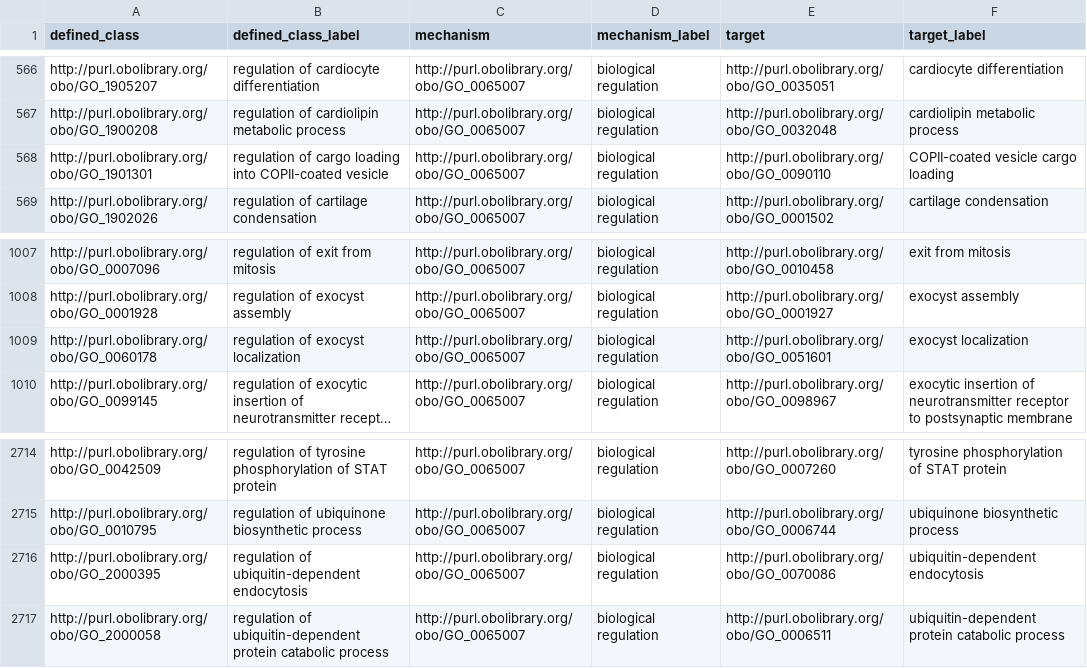
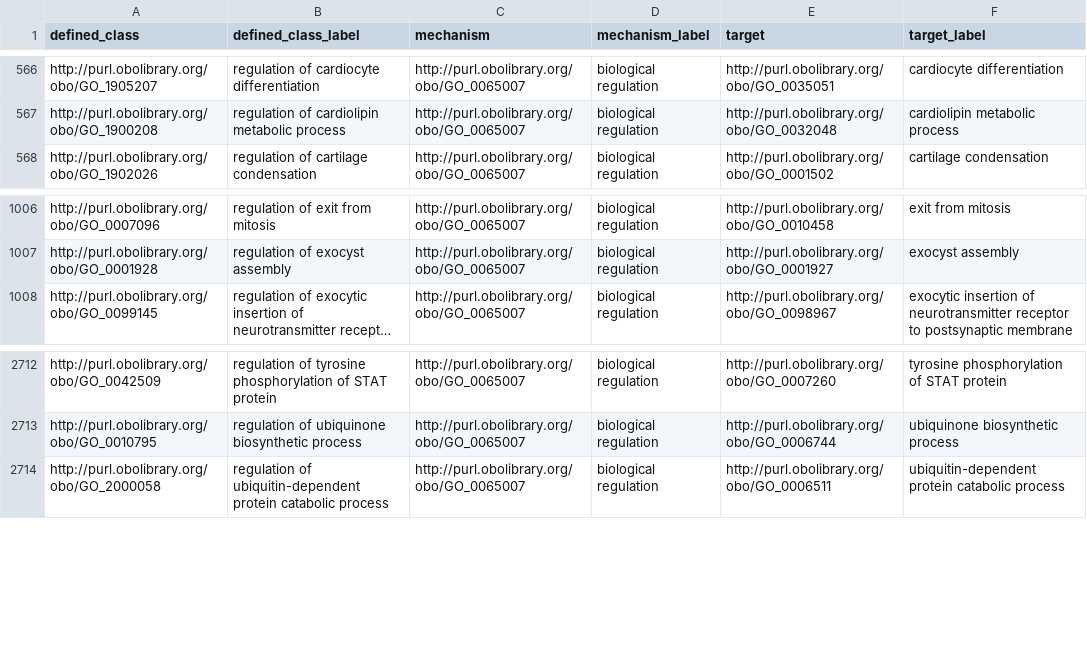
Before and after one commit to geneontology/go-ontology, a TSV file: src/design_patterns/regulation_by.tsv, drawn as a sheet; only a part is shown, gaps mark what is left out; long unchanged cells end in …; the diff names each change by its address in the sheet, - before the commit and + after, or states it on an @@ line.

```diff
--- a/src/design_patterns/regulation_by.tsv
+++ b/src/design_patterns/regulation_by.tsv
-row 568: http://purl.obolibrary.org/obo/GO_1901301 | regulation of cargo loading into COPII-coated vesicle | http://purl.obolibrary.org/obo/GO_0065007 | biological regulation | http://purl.obolibrary.org/obo/GO_0090110 | COPII-coated vesicle cargo loading
-row 1009: http://purl.obolibrary.org/obo/GO_0060178 | regulation of exocyst localization | http://purl.obolibrary.org/obo/GO_0065007 | biological regulation | http://purl.obolibrary.org/obo/GO_0051601 | exocyst localization
-row 2716: http://purl.obolibrary.org/obo/GO_2000395 | regulation of ubiquitin-dependent endocytosis | http://purl.obolibrary.org/obo/GO_0065007 | biological regulation | http://purl.obolibrary.org/obo/GO_0070086 | ubiquitin-dependent endocytosis
```
Also changed, not shown: src/design_patterns/negative_regulation.tsv, src/design_patterns/positive_regulation.tsv, 13 other files.
